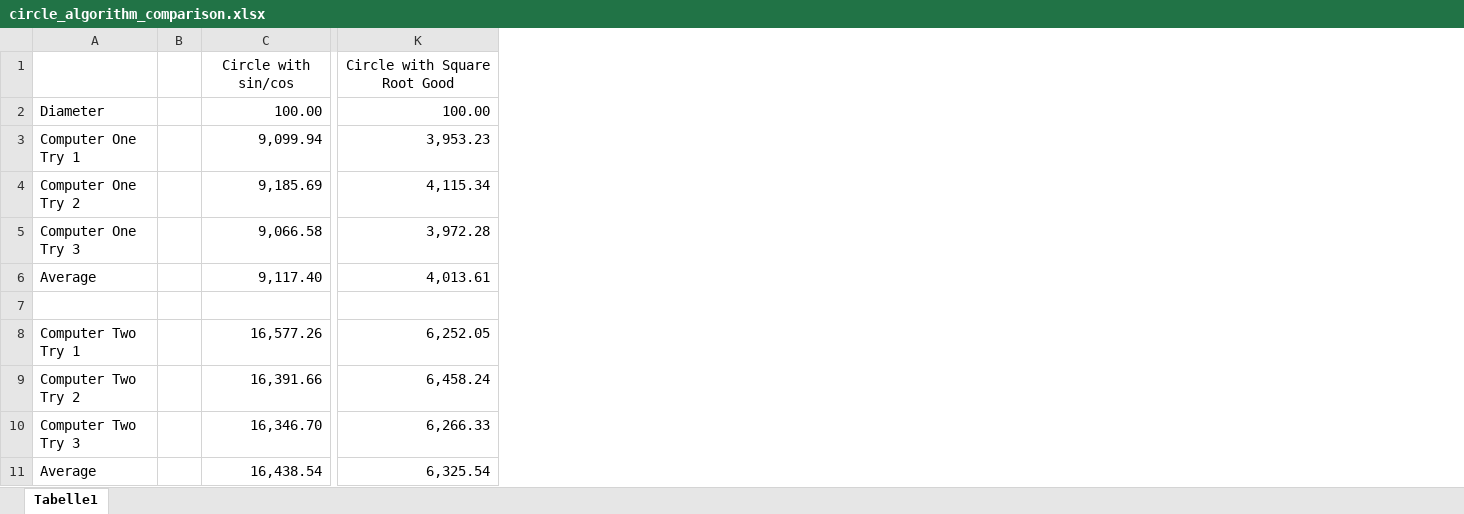
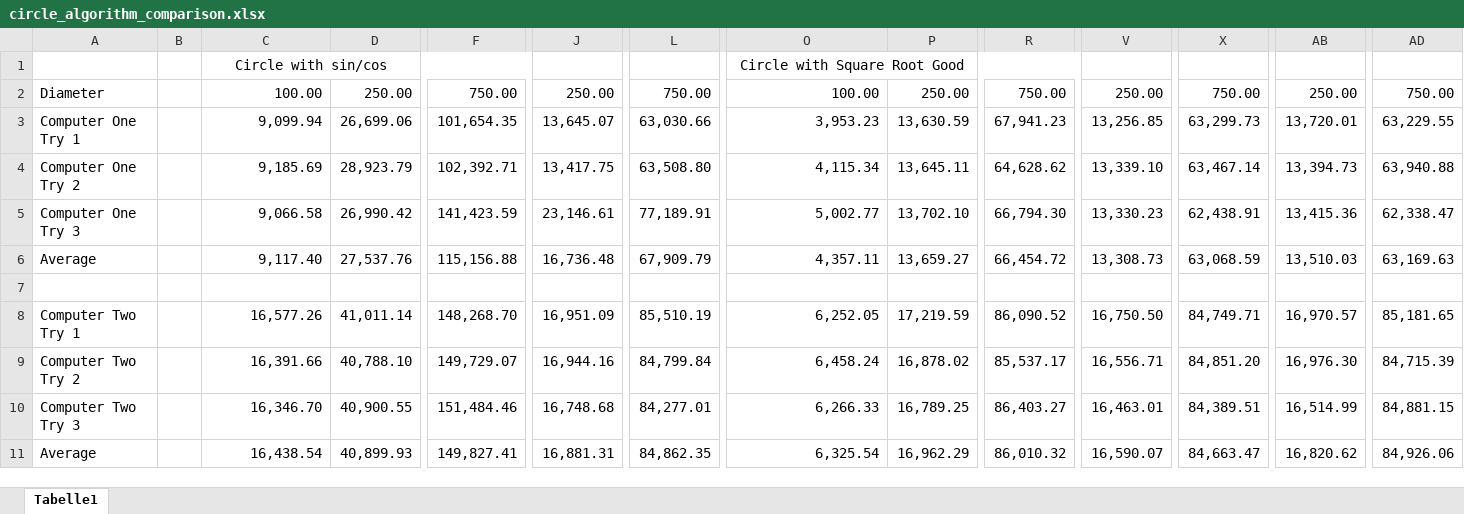
Before and after one commit to this-that-pineapple/how_to_draw_a_circle, an Excel workbook: circle_algorithm_comparison.xlsx, sheet Tabelle1, drawn as a sheet; only a part is shown, gaps mark what is left out; values as stored, in another font and other column widths than the file's, no borders; charts and pictures not drawn; addresses are those after the commit; the diff names each change by its address in the sheet, - before the commit and + after, or states it on an @@ line.

Commit message:
collecting data

```diff
--- a/circle_algorithm_comparison.xlsx (sheet Tabelle1)
+++ b/circle_algorithm_comparison.xlsx (sheet Tabelle1)
+column D, rows 2-11: 250.00 | 26,699.06 | 28,923.79 | 26,990.42 | 27,537.76 |  | 41,011.14 | 40,788.10 | 40,900.55 | 40,899.93
+column F, rows 2-11: 750.00 | 101,654.35 | 102,392.71 | 141,423.59 | 115,156.88 |  | 148,268.70 | 149,729.07 | 151,484.46 | 149,827.41
+column J, rows 2-11: 250.00 | 13,645.07 | 13,417.75 | 23,146.61 | 16,736.48 |  | 16,951.09 | 16,944.16 | 16,748.68 | 16,881.31
+column L, rows 2-11: 750.00 | 63,030.66 | 63,508.80 | 77,189.91 | 67,909.79 |  | 85,510.19 | 84,799.84 | 84,277.01 | 84,862.35
+column P, rows 2-11: 250.00 | 13,630.59 | 13,645.11 | 13,702.10 | 13,659.27 |  | 17,219.59 | 16,878.02 | 16,789.25 | 16,962.29
+column R, rows 2-11: 750.00 | 67,941.23 | 64,628.62 | 66,794.30 | 66,454.72 |  | 86,090.52 | 85,537.17 | 86,403.27 | 86,010.32
+column V, rows 2-11: 250.00 | 13,256.85 | 13,339.10 | 13,330.23 | 13,308.73 |  | 16,750.50 | 16,556.71 | 16,463.01 | 16,590.07
+column X, rows 2-11: 750.00 | 63,299.73 | 63,467.14 | 62,438.91 | 63,068.59 |  | 84,749.71 | 84,851.20 | 84,389.51 | 84,663.47
+column AB, rows 2-11: 250.00 | 13,720.01 | 13,394.73 | 13,415.36 | 13,510.03 |  | 16,970.57 | 16,976.30 | 16,514.99 | 16,820.62
+column AD, rows 2-11: 750.00 | 63,229.55 | 63,940.88 | 62,338.47 | 63,169.63 |  | 85,181.65 | 84,715.39 | 84,881.15 | 84,926.06
-O5: 3,972.28
+O5: 5,002.77
-O6: 4,013.61
+O6: 4,357.11
```
Also changed, not shown: formulas that keep their value, charts or pictures, 2 other files.
